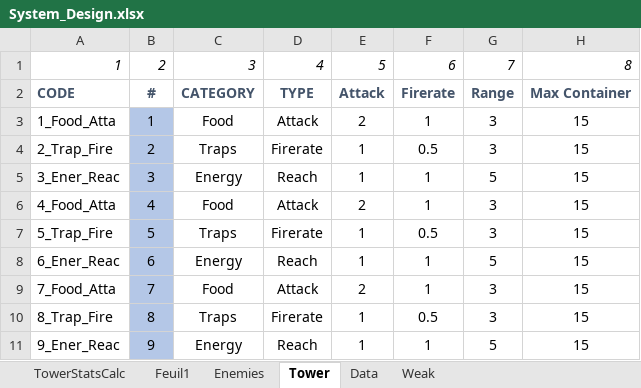
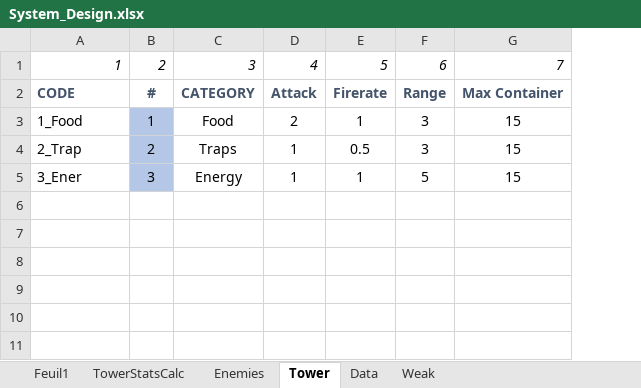
Before and after one commit to AFrenchDude/STD_Workshop, an Excel workbook: Documents/GameDesign/System_Design.xlsx, sheet Tower, drawn as a sheet; values as stored, in another font and other column widths than the file's, no borders; removed rows and columns are numbered as before the commit, all else as after; the diff names each change by its address in the sheet, - before the commit and + after, or states it on an @@ line.

```diff
--- a/Documents/GameDesign/System_Design.xlsx (sheet Tower)
+++ b/Documents/GameDesign/System_Design.xlsx (sheet Tower)
@@ sheet tab order changed: Feuil1 | TowerStatsCalc | Enemies | Tower | Data | Weak @@
-column D, rows 1-5: 4 | TYPE | Attack | Firerate | Reach
-D1: 5
+D1: 4
-E1: 6
+E1: 5
-F1: 7
+F1: 6
-G1: 8
+G1: 7
-A3: 1_Food_Atta
+A3: 1_Food
-A4: 2_Trap_Fire
+A4: 2_Trap
-A5: 3_Ener_Reac
+A5: 3_Ener
-row 6: 4_Food_Atta | 4 | Food | Attack | 2 | 1 | 3 | 15
-row 7: 5_Trap_Fire | 5 | Traps | Firerate | 1 | 0.5 | 3 | 15
-row 8: 6_Ener_Reac | 6 | Energy | Reach | 1 | 1 | 5 | 15
-row 9: 7_Food_Atta | 7 | Food | Attack | 2 | 1 | 3 | 15
-row 10: 8_Trap_Fire | 8 | Traps | Firerate | 1 | 0.5 | 3 | 15
-row 11: 9_Ener_Reac | 9 | Energy | Reach | 1 | 1 | 5 | 15
```
Also changed, not shown: sheet TowerStatsCalc, sheet Weak, sheet Data, formulas that keep their value.
